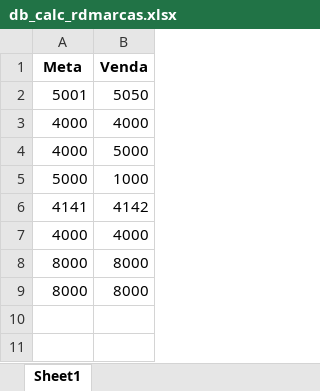
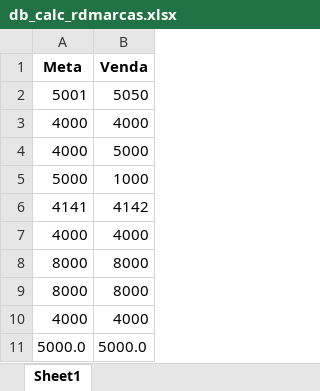
Before and after one commit to KristoferBorges/ConsultaDeMetas_v2.0, an Excel workbook: app/data/db_calc_rdmarcas.xlsx, sheet Sheet1, drawn as a sheet; values as stored, in another font and other column widths than the file's, no borders; the diff names each change by its address in the sheet, - before the commit and + after, or states it on an @@ line.

```diff
--- a/app/data/db_calc_rdmarcas.xlsx (sheet Sheet1)
+++ b/app/data/db_calc_rdmarcas.xlsx (sheet Sheet1)
+row 10: 4000 | 4000
+row 11: 5000.0 | 5000.0
```
Also changed, not shown: app/data/db_calc_perfumaria.xlsx, app/data/db_perfumaria.xlsx, 5 other files.
